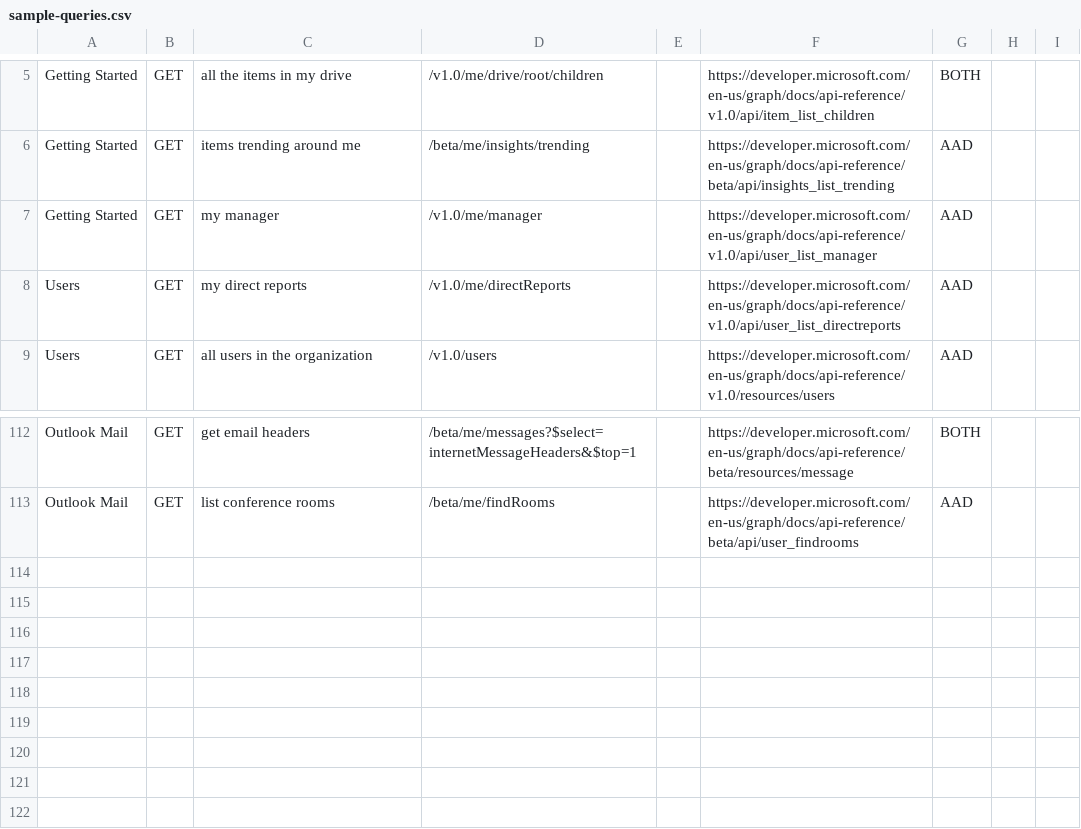
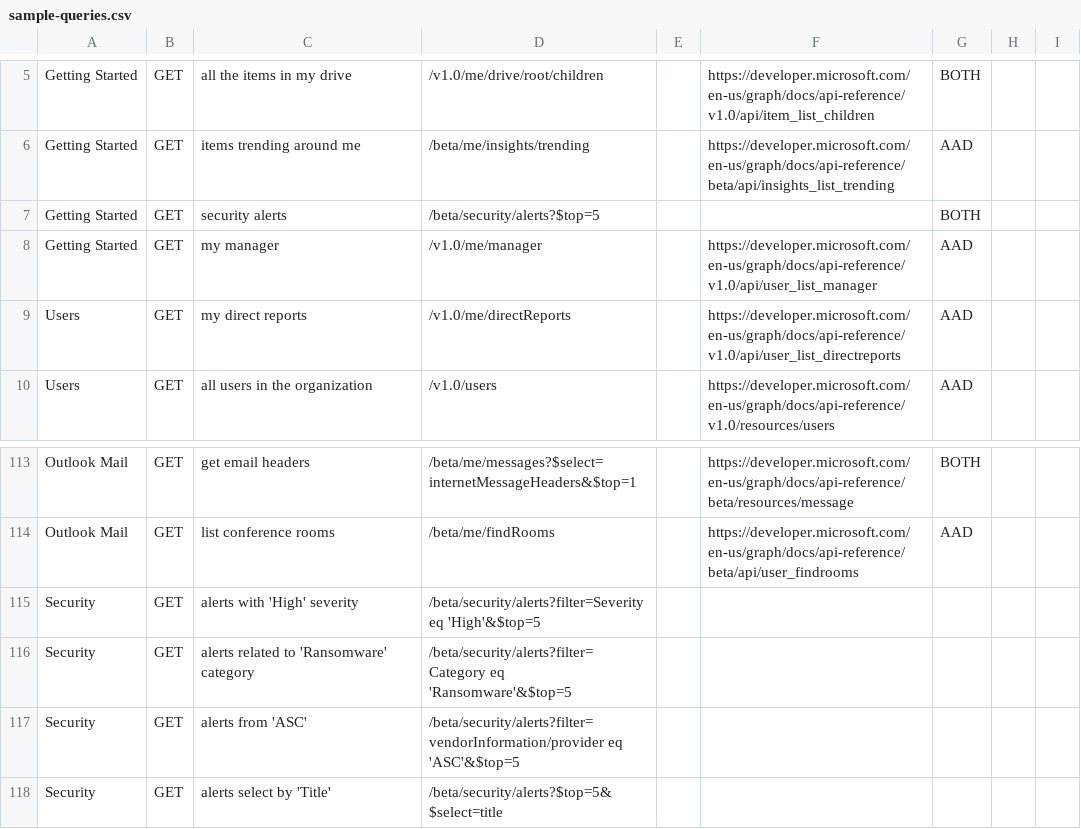
Before and after one commit to microsoftgraph/microsoft-graph-explorer, a CSV file: sample-queries.csv, drawn as a sheet; only a part is shown, gaps mark what is left out; the diff names each change by its address in the sheet, - before the commit and + after, or states it on an @@ line.

Commit message:
Adding Security related queries

```diff
--- a/sample-queries.csv
+++ b/sample-queries.csv
+row 7: Getting Started | GET | security alerts | /beta/security/alerts?$top=5 |  |  | BOTH
+row 115: Security | GET | alerts with 'High' severity | /beta/security/alerts?filter=Severity eq 'High'&$top=5
+row 116: Security | GET | alerts related to 'Ransomware' category | /beta/security/alerts?filter=Category eq 'Ransomware'&$top=5
+row 117: Security | GET | alerts from 'ASC' | /beta/security/alerts?filter=vendorInformation/provider eq 'ASC'&$top=5
+row 118: Security | GET | alerts select by 'Title' | /beta/security/alerts?$top=5&$select=title
```
